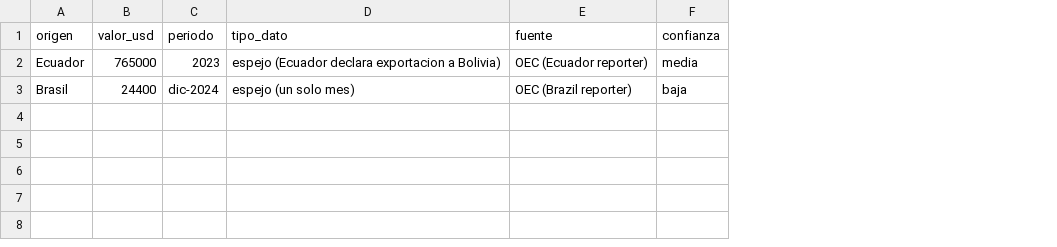
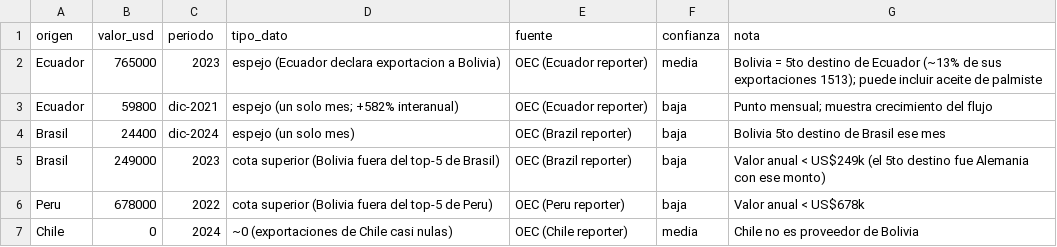
Before and after one commit to nicolas-miranda-b/coco-analytics, a CSV file: analisis/datos/importaciones_bolivia_origen.csv, drawn as a sheet; addresses are those after the commit; the diff names each change by its address in the sheet, - before the commit and + after, or states it on an @@ line.

```diff
--- a/analisis/datos/importaciones_bolivia_origen.csv
+++ b/analisis/datos/importaciones_bolivia_origen.csv
+column G (nota), row 2: Bolivia = 5to destino de Ecuador (~13% de sus exportaciones 1513); puede incluir aceite de palmiste; row 4: Bolivia 5to destino de Brasil ese mes
+row 3: Ecuador | 59800 | dic-2021 | espejo (un solo mes; +582% interanual) | OEC (Ecuador reporter) | baja | Punto mensual; muestra crecimiento del flujo
+row 5: Brasil | 249000 | 2023 | cota superior (Bolivia fuera del top-5 de Brasil) | OEC (Brazil reporter) | baja | Valor anual < US$249k (el 5to destino fue Alemania con ese monto)
+row 6: Peru | 678000 | 2022 | cota superior (Bolivia fuera del top-5 de Peru) | OEC (Peru reporter) | baja | Valor anual < US$678k
+row 7: Chile | 0 | 2024 | ~0 (exportaciones de Chile casi nulas) | OEC (Chile reporter) | media | Chile no es proveedor de Bolivia
```
Also changed, not shown: 7 other files.
